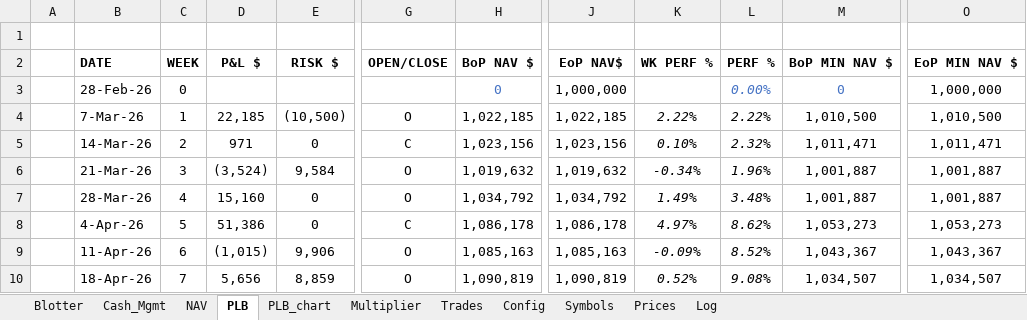
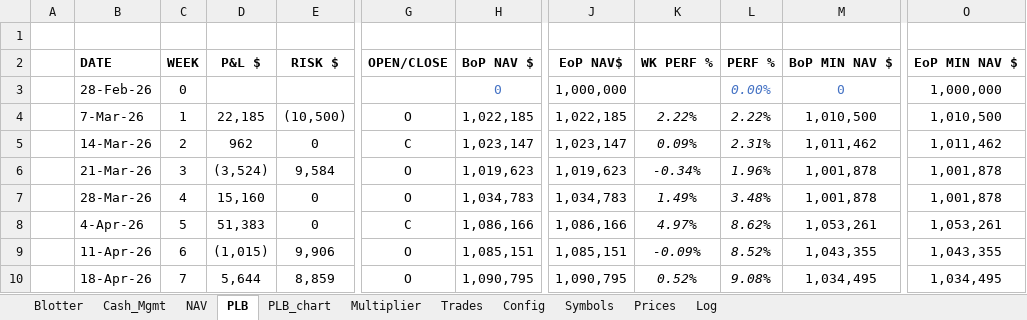
Before and after one commit to spatrese/1xw-website, an Excel workbook: 1XW_TradeBlotter_Web.xlsx, sheet PLB, drawn as a sheet; only a part is shown, gaps mark what is left out; values as stored, in another font and other column widths than the file's, no borders; the diff names each change by its address in the sheet, - before the commit and + after, or states it on an @@ line.

```diff
--- a/1XW_TradeBlotter_Web.xlsx (sheet PLB)
+++ b/1XW_TradeBlotter_Web.xlsx (sheet PLB)
-D5: 971
+D5: 962
-H5: 1,023,156
+H5: 1,023,147
-J5: 1,023,156
+J5: 1,023,147
-K5: 0.10%
+K5: 0.09%
-L5: 2.32%
+L5: 2.31%
-M5: 1,011,471
+M5: 1,011,462
-O5: 1,011,471
+O5: 1,011,462
-H6: 1,019,632
+H6: 1,019,623
-J6: 1,019,632
+J6: 1,019,623
-M6:M7: 1,001,887
+M6:M7: 1,001,878
-O6:O7: 1,001,887
+O6:O7: 1,001,878
-H7: 1,034,792
+H7: 1,034,783
-J7: 1,034,792
+J7: 1,034,783
-D8: 51,386
+D8: 51,383
-H8: 1,086,178
+H8: 1,086,166
-J8: 1,086,178
+J8: 1,086,166
-M8: 1,053,273
+M8: 1,053,261
-O8: 1,053,273
+O8: 1,053,261
-H9: 1,085,163
+H9: 1,085,151
-J9: 1,085,163
+J9: 1,085,151
-M9: 1,043,367
+M9: 1,043,355
-O9: 1,043,367
+O9: 1,043,355
-D10: 5,656
+D10: 5,644
-H10: 1,090,819
+H10: 1,090,795
-J10: 1,090,819
+J10: 1,090,795
-M10: 1,034,507
+M10: 1,034,495
-O10: 1,034,507
+O10: 1,034,495
```
Also changed, not shown: sheet Blotter, sheet Trades, sheet NAV, charts or pictures, 1 other file.
